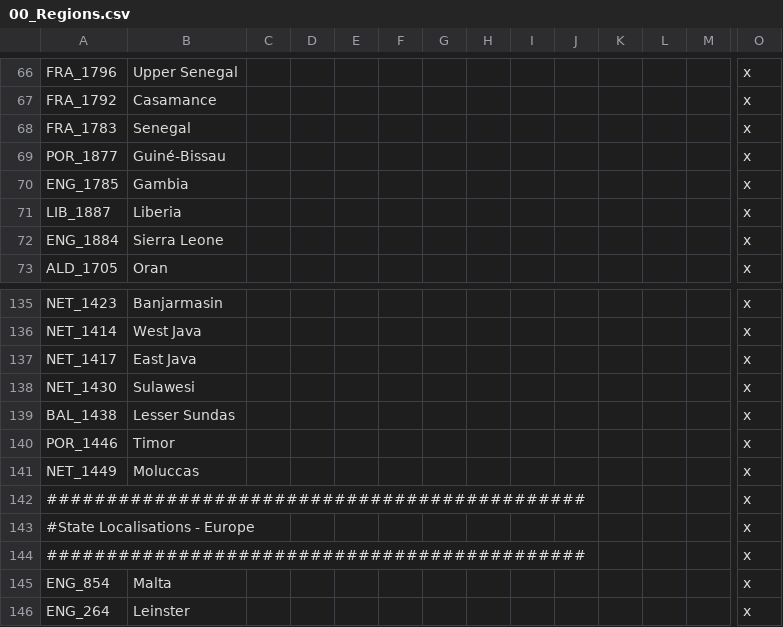
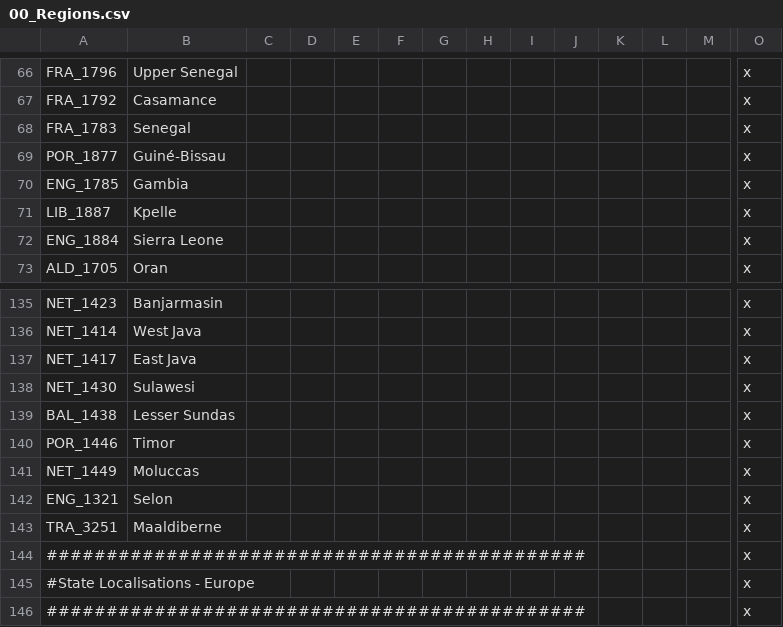
Before and after one commit to Proffan25/DoD-PRF, a CSV file: localisation/00_Regions.csv, drawn as a sheet; only a part is shown, gaps mark what is left out; the shorter side is filled out with more unchanged rows; rows hold the shown columns only; the diff names each change by its address in the sheet, - before the commit and + after, or states it on an @@ line.

```diff
--- a/localisation/00_Regions.csv
+++ b/localisation/00_Regions.csv
-B71: Liberia
+B71: Kpelle
+row 142: ENG_1321 | Selon |  |  |  |  |  |  |  |  |  |  |  | x
+row 143: TRA_3251 | Maaldiberne |  |  |  |  |  |  |  |  |  |  |  | x
```
Also changed, not shown: localisation/PRF.csv, localisation/darkness.csv, 24 other files.
